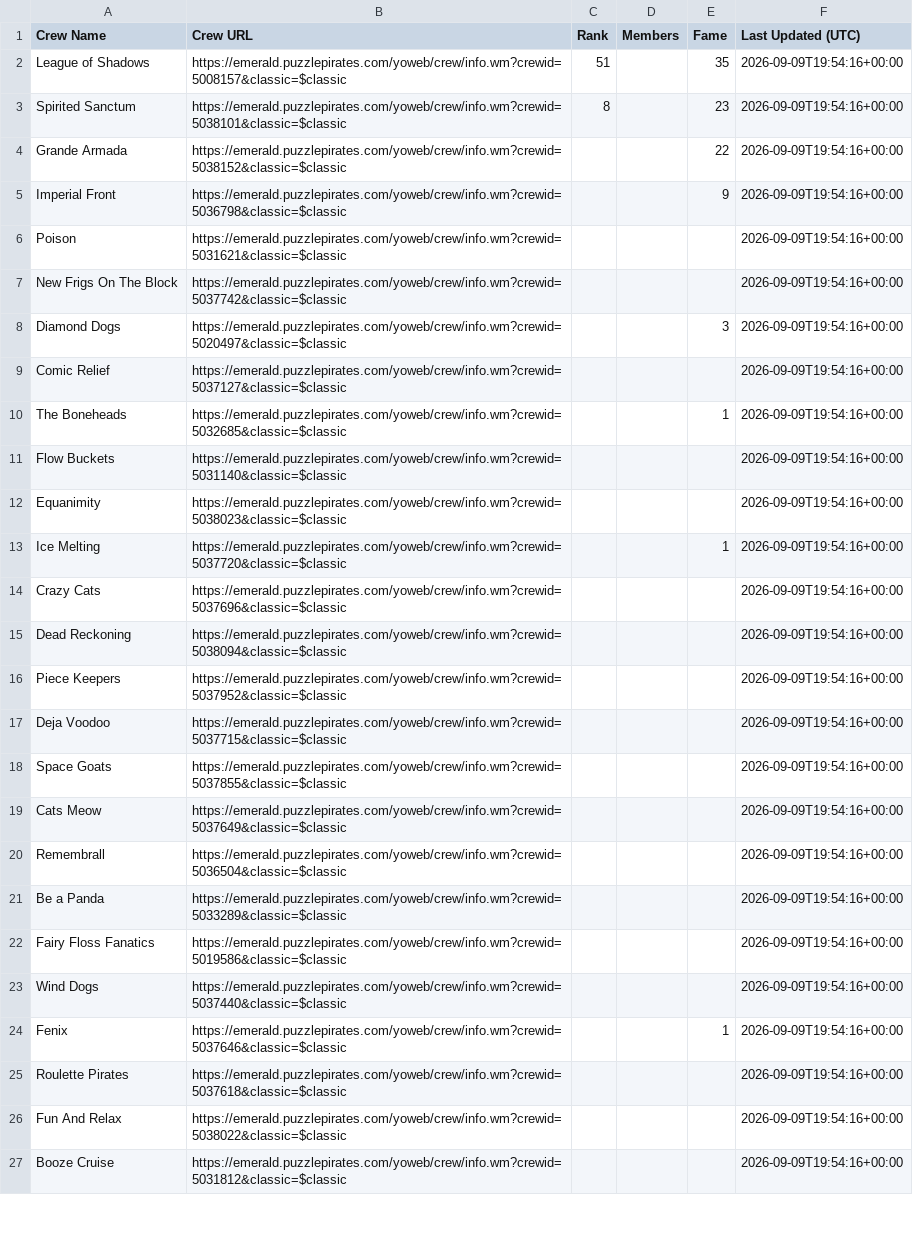
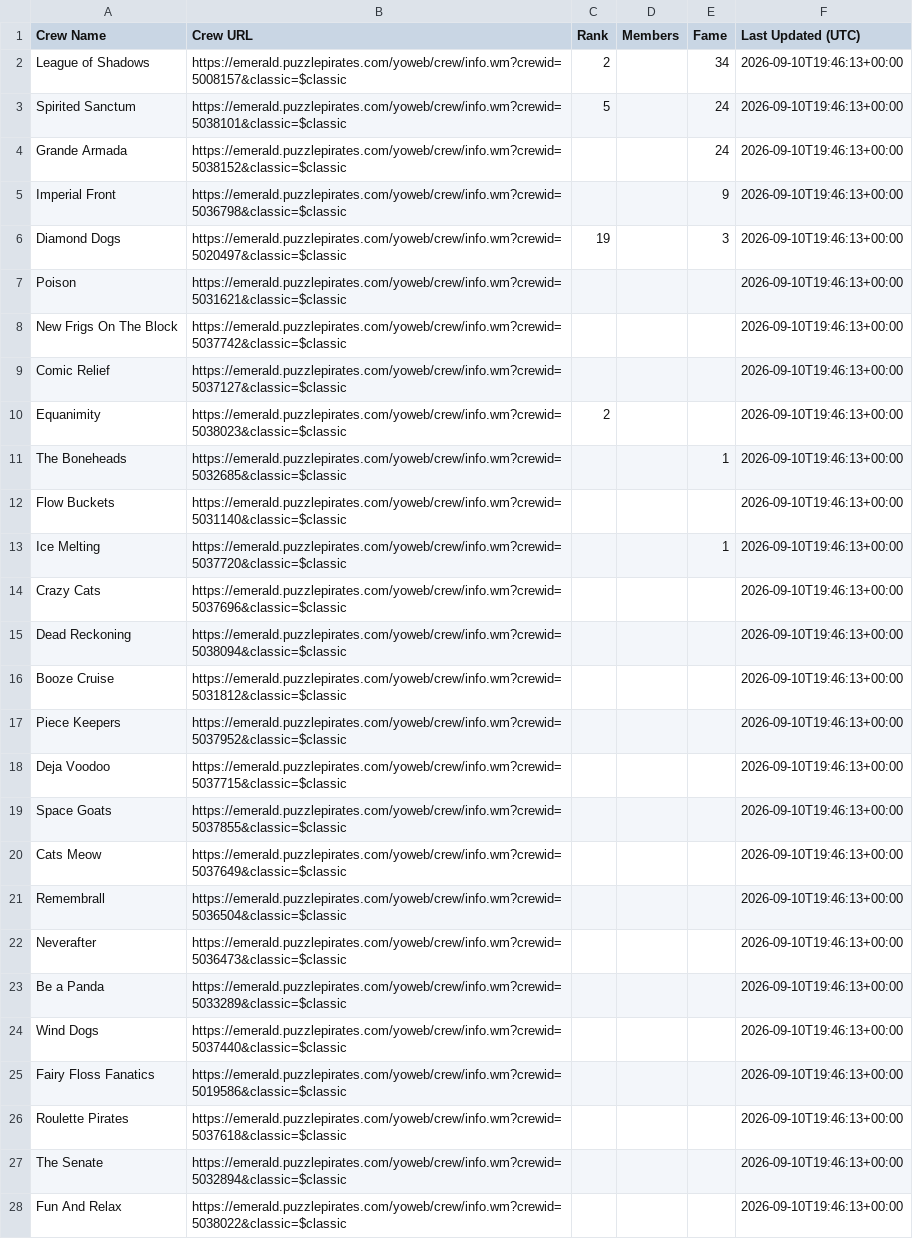
Before and after one commit to RikitoC/RikitoC.github.io, a CSV file: data/crews.csv, drawn as a sheet; only a part is shown; removed rows and columns are numbered as before the commit, all else as after; the diff covers the shown part only; the diff names each change by its address in the sheet, - before the commit and + after, or states it on an @@ line.

```diff
--- a/data/crews.csv
+++ b/data/crews.csv
-C2 (Rank): 51
+C2 (Rank): 2
-E2 (Fame): 35
+E2 (Fame): 34
-F2:F5 (Last Updated (UTC)): 2026-09-09T19:54:16+00:00
+F2:F5 (Last Updated (UTC)): 2026-09-10T19:46:13+00:00
-C3 (Rank): 8
+C3 (Rank): 5
-E3 (Fame): 23
+E3 (Fame): 24
-E4 (Fame): 22
+E4 (Fame): 24
+row 6: Diamond Dogs | https://emerald.puzzlepirates.com/yoweb/crew/info.wm?crewid=5020497&classic=$classic | 19 |  | 3 | 2026-09-10T19:46:13+00:00
-F7:F8 (Last Updated (UTC)): 2026-09-09T19:54:16+00:00
+F7:F8 (Last Updated (UTC)): 2026-09-10T19:46:13+00:00
-row 8: Diamond Dogs | https://emerald.puzzlepirates.com/yoweb/crew/info.wm?crewid=5020497&classic=$classic |  |  | 3 | 2026-09-09T19:54:16+00:00
-F9 (Last Updated (UTC)): 2026-09-09T19:54:16+00:00
+F9 (Last Updated (UTC)): 2026-09-10T19:46:13+00:00
+row 10: Equanimity | https://emerald.puzzlepirates.com/yoweb/crew/info.wm?crewid=5038023&classic=$classic | 2 |  |  | 2026-09-10T19:46:13+00:00
-F11:F12 (Last Updated (UTC)): 2026-09-09T19:54:16+00:00
+F11:F12 (Last Updated (UTC)): 2026-09-10T19:46:13+00:00
-row 12: Equanimity | https://emerald.puzzlepirates.com/yoweb/crew/info.wm?crewid=5038023&classic=$classic |  |  |  | 2026-09-09T19:54:16+00:00
-F13:F15 (Last Updated (UTC)): 2026-09-09T19:54:16+00:00
+F13:F15 (Last Updated (UTC)): 2026-09-10T19:46:13+00:00
+row 16: Booze Cruise | https://emerald.puzzlepirates.com/yoweb/crew/info.wm?crewid=5031812&classic=$classic |  |  |  | 2026-09-10T19:46:13+00:00
-F17:F21 (Last Updated (UTC)): 2026-09-09T19:54:16+00:00
+F17:F21 (Last Updated (UTC)): 2026-09-10T19:46:13+00:00
+row 22: Neverafter | https://emerald.puzzlepirates.com/yoweb/crew/info.wm?crewid=5036473&classic=$classic |  |  |  | 2026-09-10T19:46:13+00:00
-F23 (Last Updated (UTC)): 2026-09-09T19:54:16+00:00
+F23 (Last Updated (UTC)): 2026-09-10T19:46:13+00:00
-row 22: Fairy Floss Fanatics | https://emerald.puzzlepirates.com/yoweb/crew/info.wm?crewid=5019586&classic=$classic |  |  |  | 2026-09-09T19:54:16+00:00
-F24 (Last Updated (UTC)): 2026-09-09T19:54:16+00:00
+F24 (Last Updated (UTC)): 2026-09-10T19:46:13+00:00
-row 24: Fenix | https://emerald.puzzlepirates.com/yoweb/crew/info.wm?crewid=5037646&classic=$classic |  |  | 1 | 2026-09-09T19:54:16+00:00
+row 25: Fairy Floss Fanatics | https://emerald.puzzlepirates.com/yoweb/crew/info.wm?crewid=5019586&classic=$classic |  |  |  | 2026-09-10T19:46:13+00:00
-F26 (Last Updated (UTC)): 2026-09-09T19:54:16+00:00
+F26 (Last Updated (UTC)): 2026-09-10T19:46:13+00:00
+row 27: The Senate | https://emerald.puzzlepirates.com/yoweb/crew/info.wm?crewid=5032894&classic=$classic |  |  |  | 2026-09-10T19:46:13+00:00
-F28 (Last Updated (UTC)): 2026-09-09T19:54:16+00:00
+F28 (Last Updated (UTC)): 2026-09-10T19:46:13+00:00
-row 27: Booze Cruise | https://emerald.puzzlepirates.com/yoweb/crew/info.wm?crewid=5031812&classic=$classic |  |  |  | 2026-09-09T19:54:16+00:00
```
Also changed, not shown: 1 added row, 1 removed row and 6 edited cells elsewhere in this file, data/crew_details.csv, data/external_pirates_latest.csv, 4 other files.
